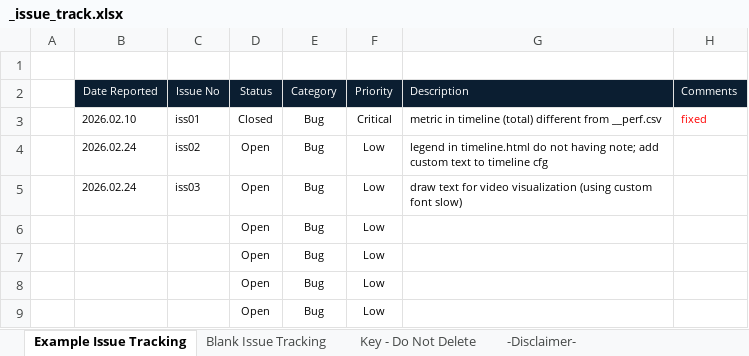
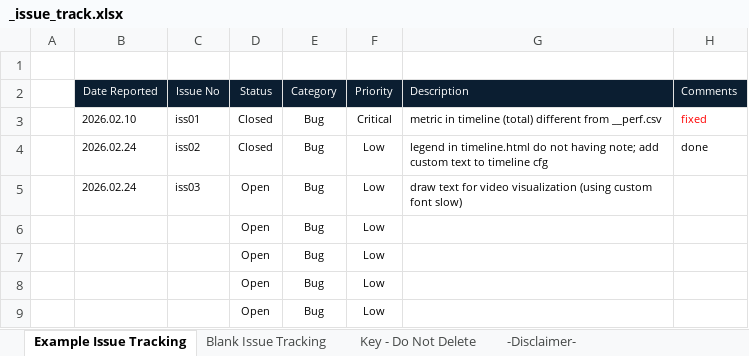
Before and after one commit to hahv/paper2_main, an Excel workbook: _issue_track.xlsx, sheet Example Issue Tracking, drawn as a sheet; only a part is shown; values as stored, in another font and other column widths than the file's, no borders; conditional formats not drawn; the diff names each change by its address in the sheet, - before the commit and + after, or states it on an @@ line.

```diff
--- a/_issue_track.xlsx (sheet Example Issue Tracking)
+++ b/_issue_track.xlsx (sheet Example Issue Tracking)
-D4 (Status): Open
+D4 (Status): Closed
-H4 (Comments): (empty)
+H4 (Comments): done
```
Also changed, not shown: 3 other files.
